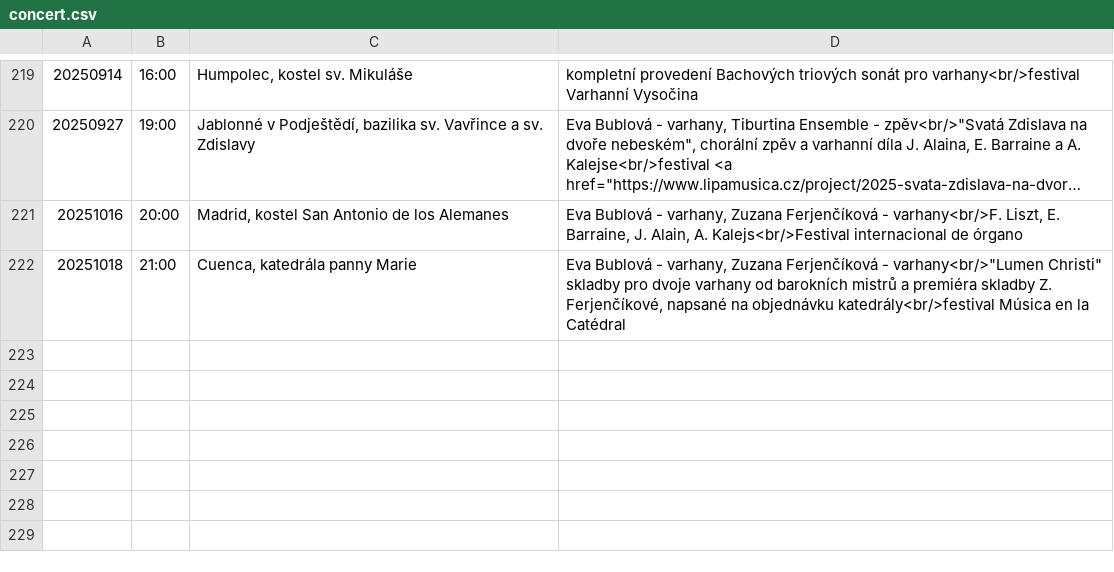
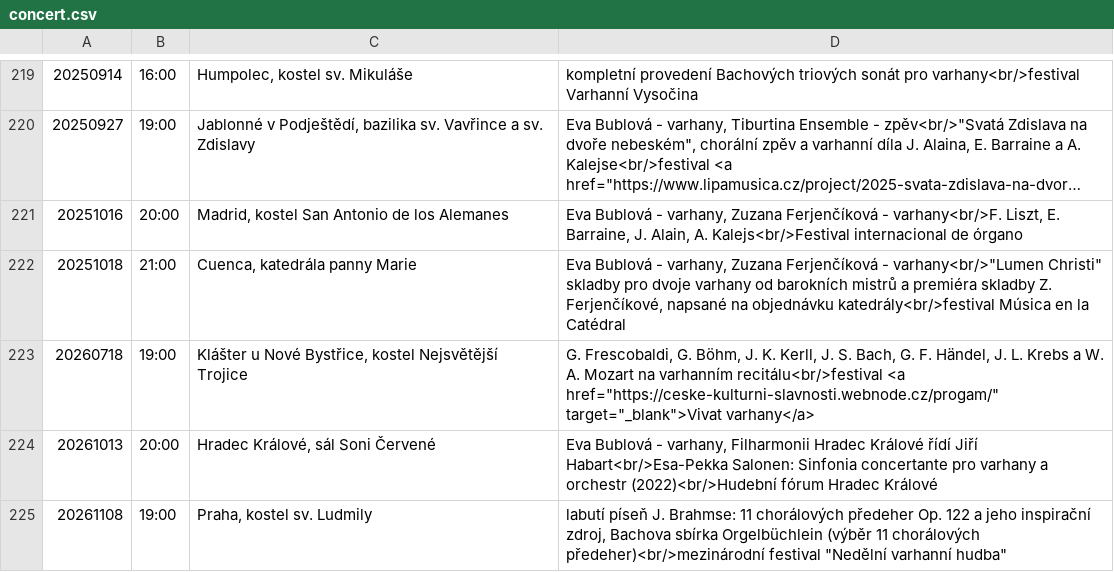
Before and after one commit to radomir-polivka/eva-www, a CSV file: userconfig/concert.csv, drawn as a sheet; only a part is shown, gaps mark what is left out; long unchanged cells end in …; the diff names each change by its address in the sheet, - before the commit and + after, or states it on an @@ line.

Commit message:
Add three new concert entries and fix Hradec Králové concert date to 2026

```diff
--- a/userconfig/concert.csv
+++ b/userconfig/concert.csv
+row 223: 20260718 | 19:00 | Klášter u Nové Bystřice, kostel Nejsvětější Trojice | G. Frescobaldi, G. Böhm, J. K. Kerll, J. S. Bach, G. F. Händel, J. L. Krebs a W. A. Mozart na varhanním recitálu<br/>festival <a href="https://ceske-kulturni-slavnosti.webnode.cz/progam/" target="_blank">Vivat varhany</a>
+row 224: 20261013 | 20:00 | Hradec Králové, sál Soni Červené | Eva Bublová - varhany, Filharmonii Hradec Králové řídí Jiří Habart<br/>Esa-Pekka Salonen: Sinfonia concertante pro varhany a orchestr (2022)<br/>Hudební fórum Hradec Králové
+row 225: 20261108 | 19:00 | Praha, kostel sv. Ludmily | labutí píseň J. Brahmse: 11 chorálových předeher Op. 122 a jeho inspirační zdroj, Bachova sbírka Orgelbüchlein (výběr 11 chorálových předeher)<br/>mezinárodní festival "Nedělní varhanní hudba"
```
